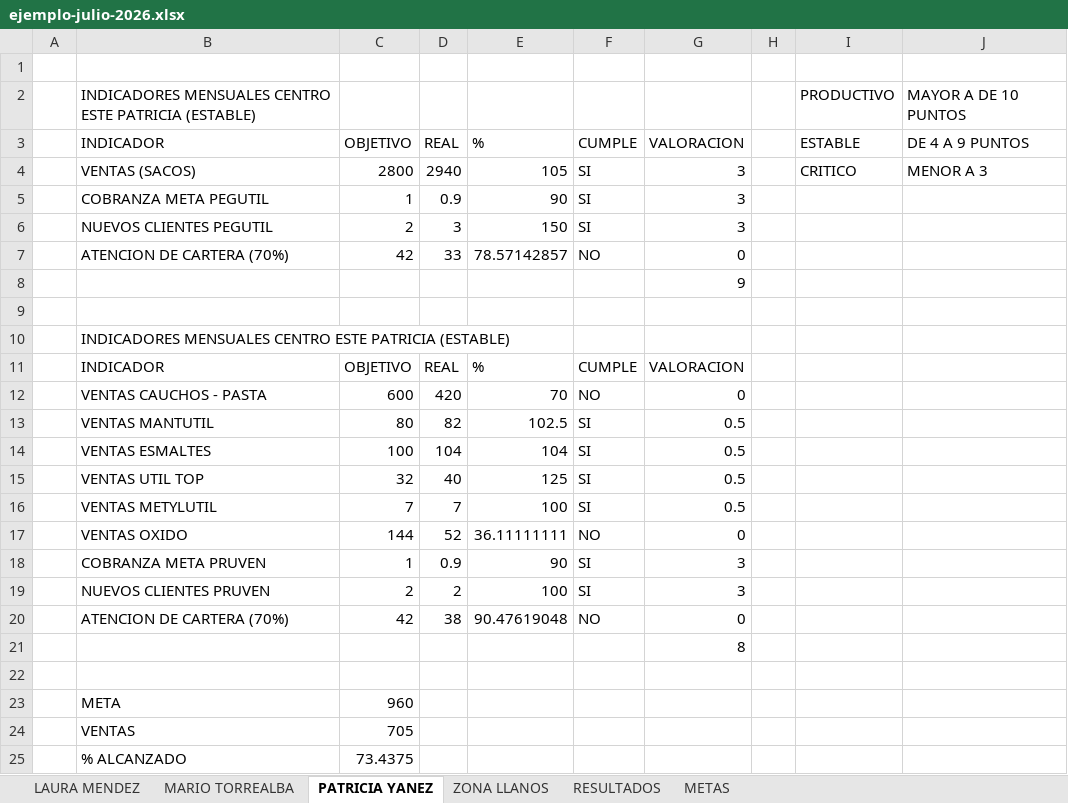
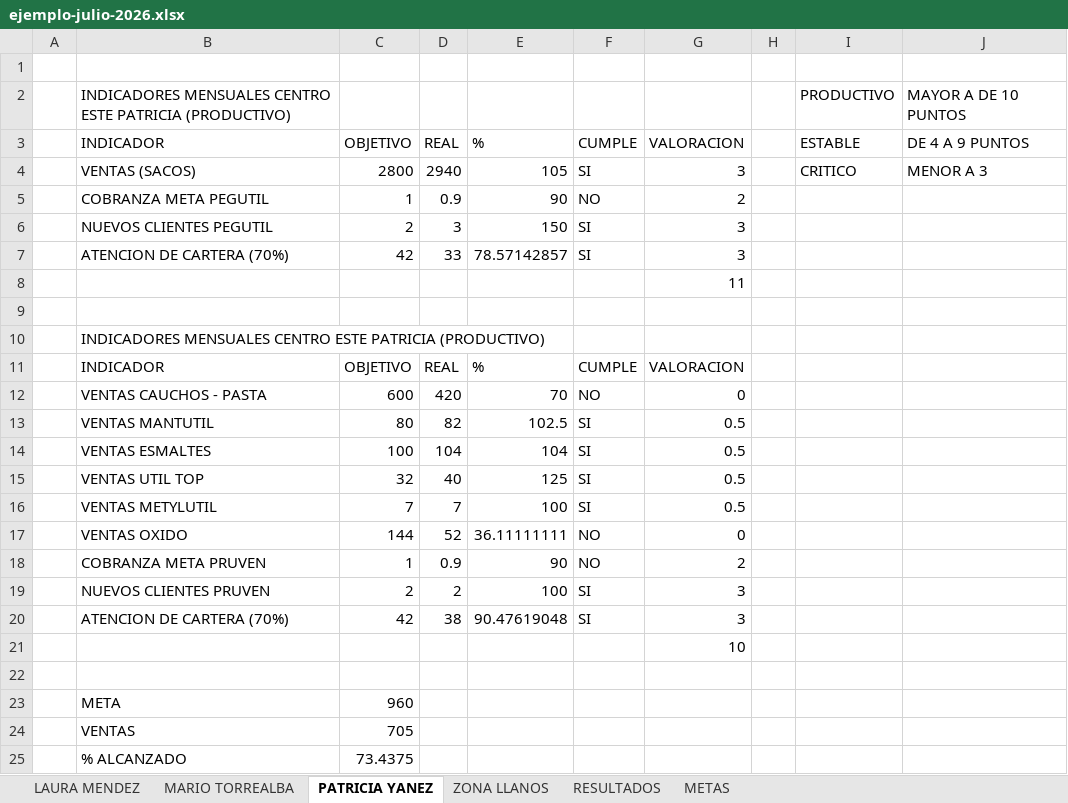
Before and after one commit to alexcode117/cierre-ventas, an Excel workbook: public/ejemplos/ejemplo-julio-2026.xlsx, sheet PATRICIA YANEZ, drawn as a sheet; values as stored, in another font and other column widths than the file's, no borders; the diff names each change by its address in the sheet, - before the commit and + after, or states it on an @@ line.

```diff
--- a/public/ejemplos/ejemplo-julio-2026.xlsx (sheet PATRICIA YANEZ)
+++ b/public/ejemplos/ejemplo-julio-2026.xlsx (sheet PATRICIA YANEZ)
-B2 (INDICADOR): …ESTE PATRICIA (ESTABLE)
+B2 (INDICADOR): …ESTE PATRICIA (PRODUCTIVO)
-F5 (CUMPLE): SI
+F5 (CUMPLE): NO
-G5 (VALORACION): 3
+G5 (VALORACION): 2
-F7 (CUMPLE): NO
+F7 (CUMPLE): SI
-G7 (VALORACION): 0
+G7 (VALORACION): 3
-G8 (VALORACION): 9
+G8 (VALORACION): 11
-B10 (INDICADOR): …ESTE PATRICIA (ESTABLE)
+B10 (INDICADOR): …ESTE PATRICIA (PRODUCTIVO)
-F18 (CUMPLE): SI
+F18 (CUMPLE): NO
-G18 (VALORACION): 3
+G18 (VALORACION): 2
-F20 (CUMPLE): NO
+F20 (CUMPLE): SI
-G20 (VALORACION): 0
+G20 (VALORACION): 3
-G21 (VALORACION): 8
+G21 (VALORACION): 10
```
Also changed, not shown: sheet MARIO TORREALBA, sheet ZONA LLANOS, sheet LAURA MENDEZ, public/ejemplos/ejemplo-agosto-2026.xlsx, 15 other files.
